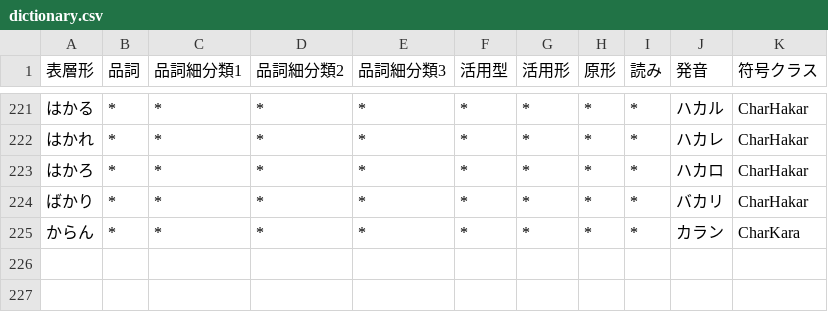
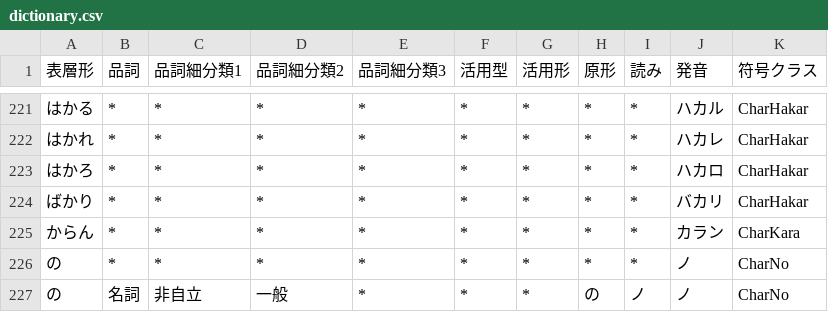
Before and after one commit to Wyess/text2shorthand, a CSV file: text2shorthand/shorthand/shugiin/dictionary.csv, drawn as a sheet; only a part is shown, gaps mark what is left out; the diff names each change by its address in the sheet, - before the commit and + after, or states it on an @@ line.

Commit message:
Added CharNo

```diff
--- a/text2shorthand/shorthand/shugiin/dictionary.csv
+++ b/text2shorthand/shorthand/shugiin/dictionary.csv
+row 226: の | * | * | * | * | * | * | * | * | ノ | CharNo
+row 227: の | 名詞 | 非自立 | 一般 | * | * | * | の | ノ | ノ | CharNo
```
Also changed, not shown: 2 other files.
